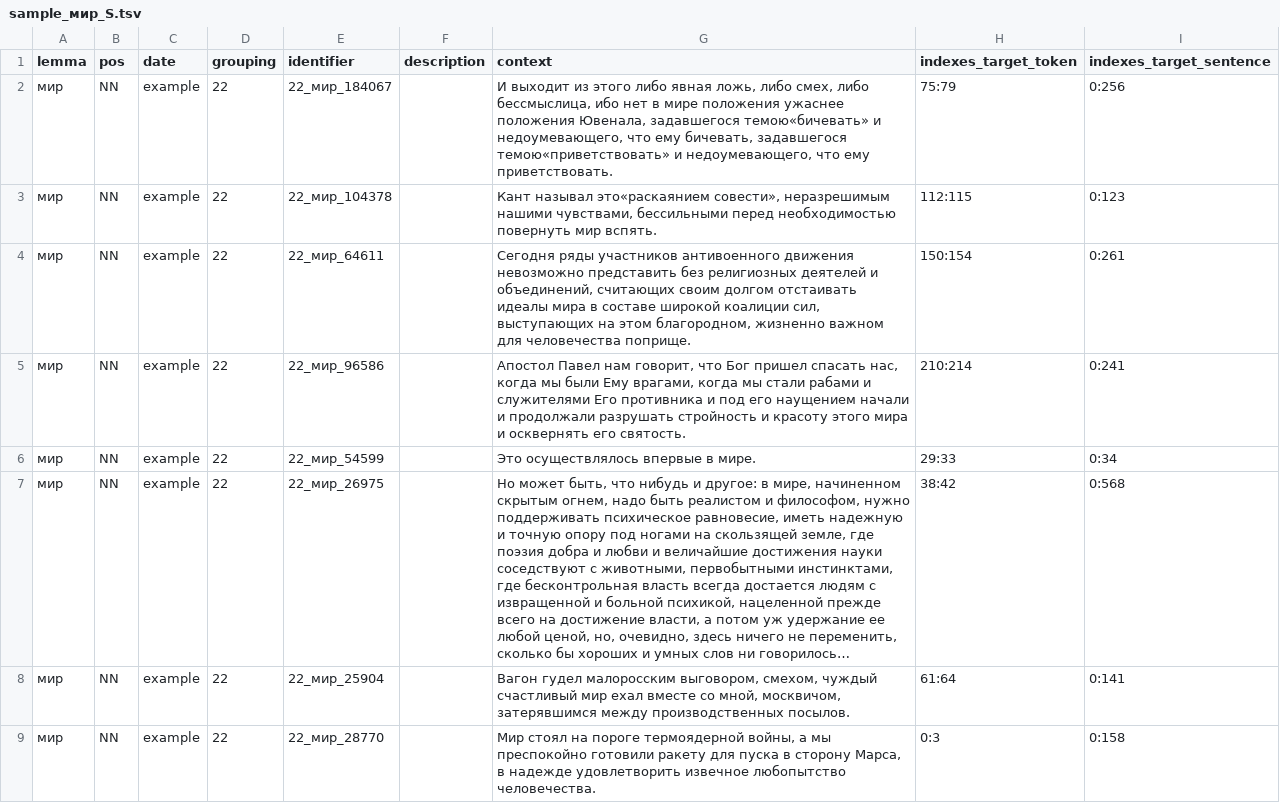
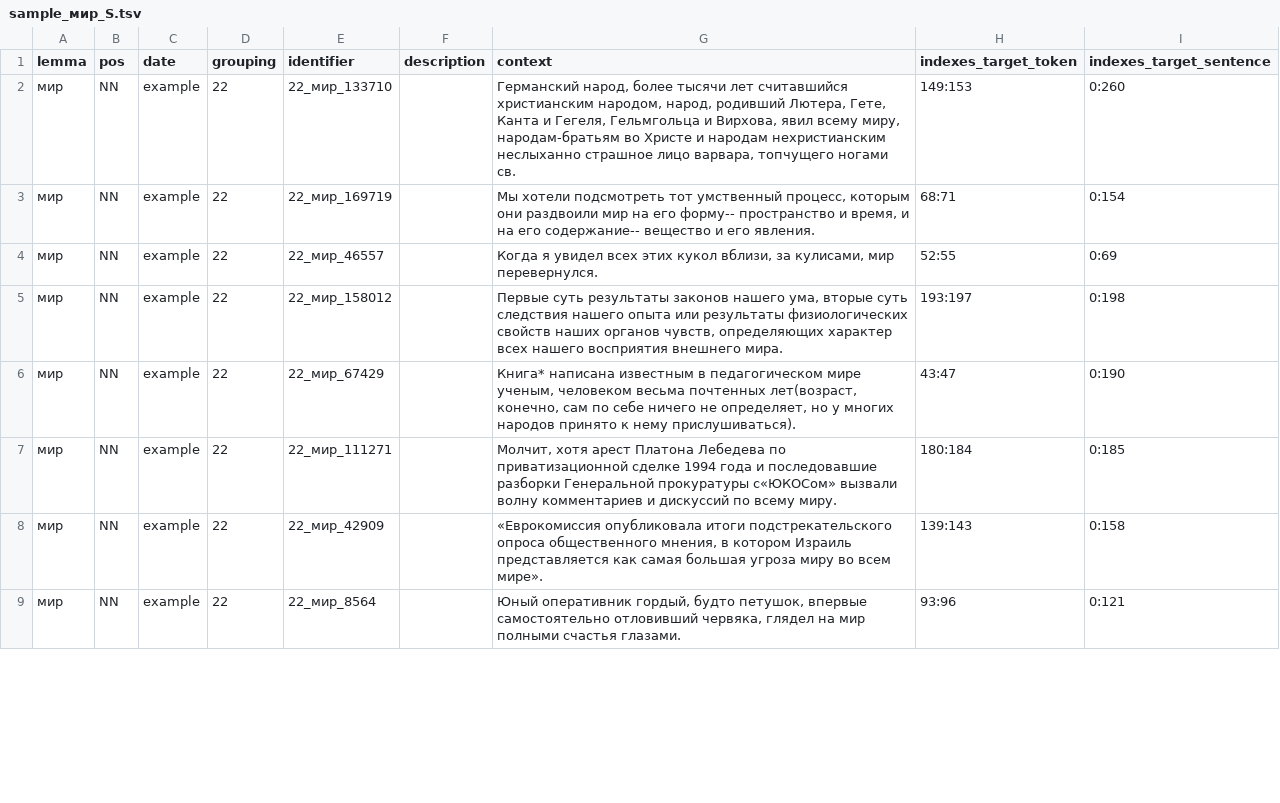
Before and after one commit to kategavrishina/sem_cluster, a TSV file: target_words/durel_sample/sample_мир_S.tsv, drawn as a sheet; only a part is shown; the diff covers the shown part only; the diff names each change by its address in the sheet, - before the commit and + after, or states it on an @@ line.

```diff
--- a/target_words/durel_sample/sample_мир_S.tsv
+++ b/target_words/durel_sample/sample_мир_S.tsv
-E2 (identifier): 22_мир_184067
+E2 (identifier): 22_мир_133710
-G2 (context): И выходит из этого либо явная ложь, либо смех, либо бессмыслица, ибо нет в мире положения ужаснее положения Ювенала, задавшегося темою«бичевать» и недоумевающего, что ему бичевать, задавшегося темою«приветствовать» и недоумевающего, что ему приветствовать.
+G2 (context): Германский народ, более тысячи лет считавшийся христианским народом, народ, родивший Лютера, Гете, Канта и Гегеля, Гельмгольца и Вирхова, явил всему миру, народам-братьям во Христе и народам нехристианским неслыханно страшное лицо варвара, топчущего ногами св.
-H2 (indexes_target_token): 75:79
+H2 (indexes_target_token): 149:153
-I2 (indexes_target_sentence): 0:256
+I2 (indexes_target_sentence): 0:260
-E3 (identifier): 22_мир_104378
+E3 (identifier): 22_мир_169719
-G3 (context): Кант называл это«раскаянием совести», неразрешимым нашими чувствами, бессильными перед необходимостью повернуть мир вспять.
+G3 (context): Мы хотели подсмотреть тот умственный процесс, которым они раздвоили мир на его форму-- пространство и время, и на его содержание-- вещество и его явления.
-H3 (indexes_target_token): 112:115
+H3 (indexes_target_token): 68:71
-I3 (indexes_target_sentence): 0:123
+I3 (indexes_target_sentence): 0:154
-E4 (identifier): 22_мир_64611
+E4 (identifier): 22_мир_46557
-G4 (context): Сегодня ряды участников антивоенного движения невозможно представить без религиозных деятелей и объединений, считающих своим долгом отстаивать идеалы мира в составе широкой коалиции сил, выступающих на этом благородном, жизненно важном для человечества поприще.
+G4 (context): Когда я увидел всех этих кукол вблизи, за кулисами, мир перевернулся.
-H4 (indexes_target_token): 150:154
+H4 (indexes_target_token): 52:55
-I4 (indexes_target_sentence): 0:261
+I4 (indexes_target_sentence): 0:69
-E5 (identifier): 22_мир_96586
+E5 (identifier): 22_мир_158012
-G5 (context): Апостол Павел нам говорит, что Бог пришел спасать нас, когда мы были Ему врагами, когда мы стали рабами и служителями Его противника и под его наущением начали и продолжали разрушать стройность и красоту этого мира и осквернять его святость.
+G5 (context): Первые суть результаты законов нашего ума, вторые суть следствия нашего опыта или результаты физиологических свойств наших органов чувств, определяющих характер всех нашего восприятия внешнего мира.
-H5 (indexes_target_token): 210:214
+H5 (indexes_target_token): 193:197
-I5 (indexes_target_sentence): 0:241
+I5 (indexes_target_sentence): 0:198
-E6 (identifier): 22_мир_54599
+E6 (identifier): 22_мир_67429
-G6 (context): Это осуществлялось впервые в мире.
+G6 (context): Книга* написана известным в педагогическом мире ученым, человеком весьма почтенных лет(возраст, конечно, сам по себе ничего не определяет, но у многих народов принято к нему прислушиваться).
-H6 (indexes_target_token): 29:33
+H6 (indexes_target_token): 43:47
-I6 (indexes_target_sentence): 0:34
+I6 (indexes_target_sentence): 0:190
-E7 (identifier): 22_мир_26975
+E7 (identifier): 22_мир_111271
-G7 (context): Но может быть, что нибудь и другое: в мире, начиненном скрытым огнем, надо быть реалистом и философом, нужно поддерживать психическое равновесие, иметь надежную и точную опору под ногами на скользящей земле, где поэзия добра и любви и величайшие достижения науки соседствуют с животными, первобытными инстинктами, где бесконтрольная власть всегда достается людям с извращенной и больной психикой, нацеленной прежде всего на достижение власти, а потом уж удержание ее любой ценой, но, очевидно, здесь ничего не переменить, сколько бы хороших и умных слов ни говорилось…
+G7 (context): Молчит, хотя арест Платона Лебедева по приватизационной сделке 1994 года и последовавшие разборки Генеральной прокуратуры с«ЮКОСом» вызвали волну комментариев и дискуссий по всему миру.
-H7 (indexes_target_token): 38:42
+H7 (indexes_target_token): 180:184
-I7 (indexes_target_sentence): 0:568
+I7 (indexes_target_sentence): 0:185
-E8 (identifier): 22_мир_25904
+E8 (identifier): 22_мир_42909
-G8 (context): Вагон гудел малоросским выговором, смехом, чуждый счастливый мир ехал вместе со мной, москвичом, затерявшимся между производственных посылов.
+G8 (context): «Еврокомиссия опубликовала итоги подстрекательского опроса общественного мнения, в котором Израиль представляется как самая большая угроза миру во всем мире».
-H8 (indexes_target_token): 61:64
+H8 (indexes_target_token): 139:143
-I8 (indexes_target_sentence): 0:141
+I8 (indexes_target_sentence): 0:158
-E9 (identifier): 22_мир_28770
+E9 (identifier): 22_мир_8564
-G9 (context): Мир стоял на пороге термоядерной войны, а мы преспокойно готовили ракету для пуска в сторону Марса, в надежде удовлетворить извечное любопытство человечества.
+G9 (context): Юный оперативник гордый, будто петушок, впервые самостоятельно отловивший червяка, глядел на мир полными счастья глазами.
-H9 (indexes_target_token): 0:3
+H9 (indexes_target_token): 93:96
-I9 (indexes_target_sentence): 0:158
+I9 (indexes_target_sentence): 0:121
```
Also changed, not shown: 108 edited cells elsewhere in this file, target_words/durel_sample/sample_государство_S.tsv, target_words/durel_sample/sample_день_S.tsv, 24 other files.
